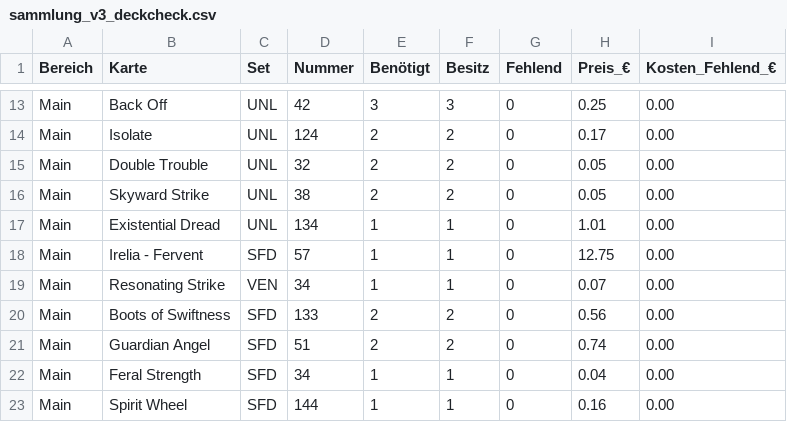
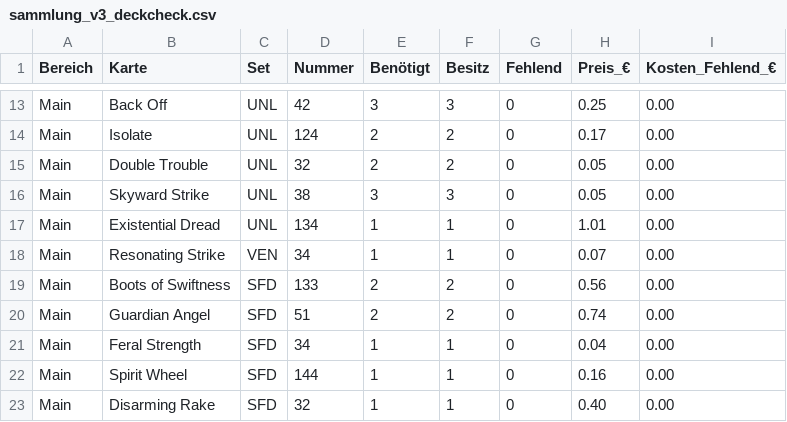
Before and after one commit to Furkanos/Riftbound-AI-Assistent, a CSV file: ergebnis/sammlung_v3_deckcheck.csv, drawn as a sheet; only a part is shown, gaps mark what is left out; the shorter side is filled out with more unchanged rows.

```diff
--- a/ergebnis/sammlung_v3_deckcheck.csv
+++ b/ergebnis/sammlung_v3_deckcheck.csv
@@ -15,5 +15,4 @@ Main;Isolate;UNL;124;2;2;0;0.17;0.00
 Main;Double Trouble;UNL;32;2;2;0;0.05;0.00
-Main;Skyward Strike;UNL;38;2;2;0;0.05;0.00
+Main;Skyward Strike;UNL;38;3;3;0;0.05;0.00
 Main;Existential Dread;UNL;134;1;1;0;1.01;0.00
-Main;Irelia - Fervent;SFD;57;1;1;0;12.75;0.00
 Main;Resonating Strike;VEN;34;1;1;0;0.07;0.00
```
Also changed, not shown: 2 other files.
